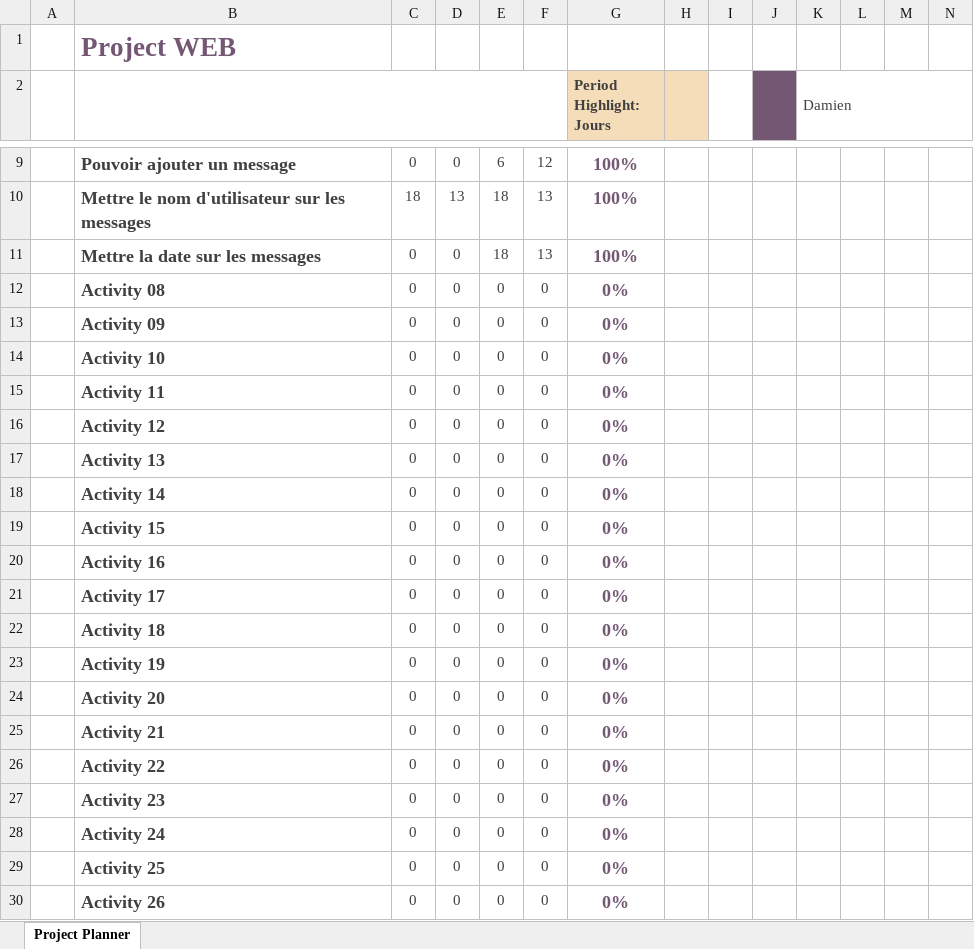
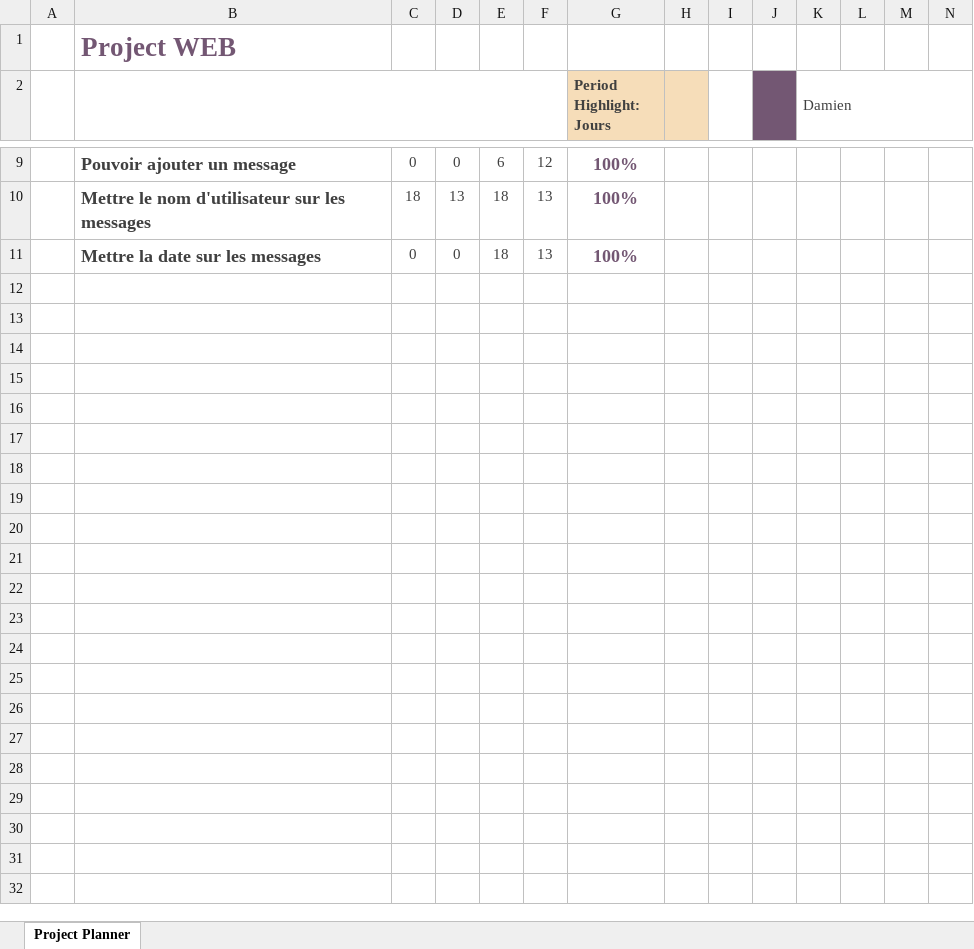
Before and after one commit to LeducJean/Twitter-Damien, an Excel workbook: GANTT Projet WEB.xlsx, sheet Project Planner, drawn as a sheet; only a part is shown, gaps mark what is left out; values as stored, in another font and other column widths than the file's, no borders; conditional formats not drawn; rows hold the shown columns only; the diff names each change by its address in the sheet, - before the commit and + after, or states it on an @@ line.

Commit message:
maj gantt et diagramme exi

```diff
--- a/GANTT Projet WEB.xlsx (sheet Project Planner)
+++ b/GANTT Projet WEB.xlsx (sheet Project Planner)
-row 12:  | Activity 08 | 0 | 0 | 0 | 0 | 0%
-row 13:  | Activity 09 | 0 | 0 | 0 | 0 | 0%
-row 14:  | Activity 10 | 0 | 0 | 0 | 0 | 0%
-row 15:  | Activity 11 | 0 | 0 | 0 | 0 | 0%
-row 16:  | Activity 12 | 0 | 0 | 0 | 0 | 0%
-row 17:  | Activity 13 | 0 | 0 | 0 | 0 | 0%
-row 18:  | Activity 14 | 0 | 0 | 0 | 0 | 0%
-row 19:  | Activity 15 | 0 | 0 | 0 | 0 | 0%
-row 20:  | Activity 16 | 0 | 0 | 0 | 0 | 0%
-row 21:  | Activity 17 | 0 | 0 | 0 | 0 | 0%
-row 22:  | Activity 18 | 0 | 0 | 0 | 0 | 0%
-row 23:  | Activity 19 | 0 | 0 | 0 | 0 | 0%
-row 24:  | Activity 20 | 0 | 0 | 0 | 0 | 0%
-row 25:  | Activity 21 | 0 | 0 | 0 | 0 | 0%
-row 26:  | Activity 22 | 0 | 0 | 0 | 0 | 0%
-row 27:  | Activity 23 | 0 | 0 | 0 | 0 | 0%
-row 28:  | Activity 24 | 0 | 0 | 0 | 0 | 0%
-row 29:  | Activity 25 | 0 | 0 | 0 | 0 | 0%
-row 30:  | Activity 26 | 0 | 0 | 0 | 0 | 0%
```
Also changed, not shown: 2 other files.
